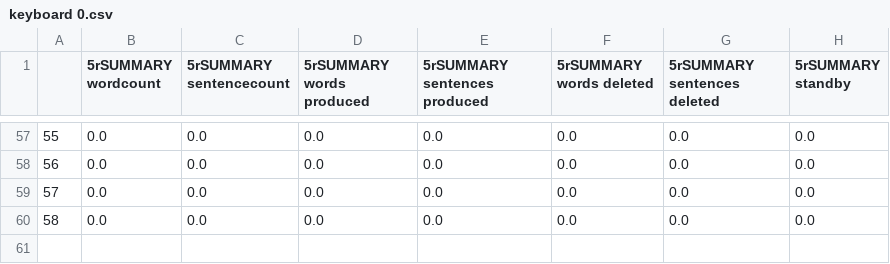
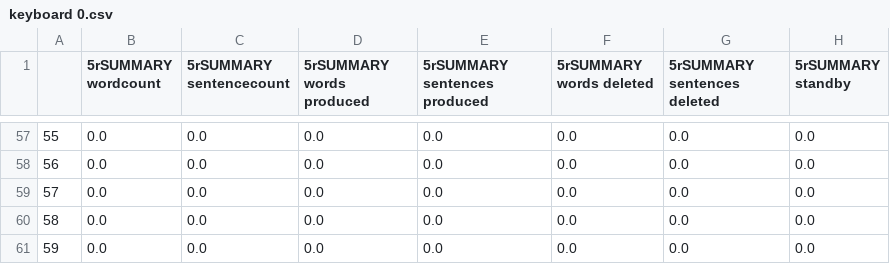
Before and after one commit to Princeton-Neurotech/Cruise, a CSV file: keyboard 0.csv, drawn as a sheet; only a part is shown, gaps mark what is left out.

```diff
--- a/keyboard 0.csv
+++ b/keyboard 0.csv
@@ -60 +60,2 @@
 58,0.0,0.0,0.0,0.0,0.0,0.0,0.0
+59,0.0,0.0,0.0,0.0,0.0,0.0,0.0
```
Also changed, not shown: brain 0.csv, brain 1.csv, 5 other files.
